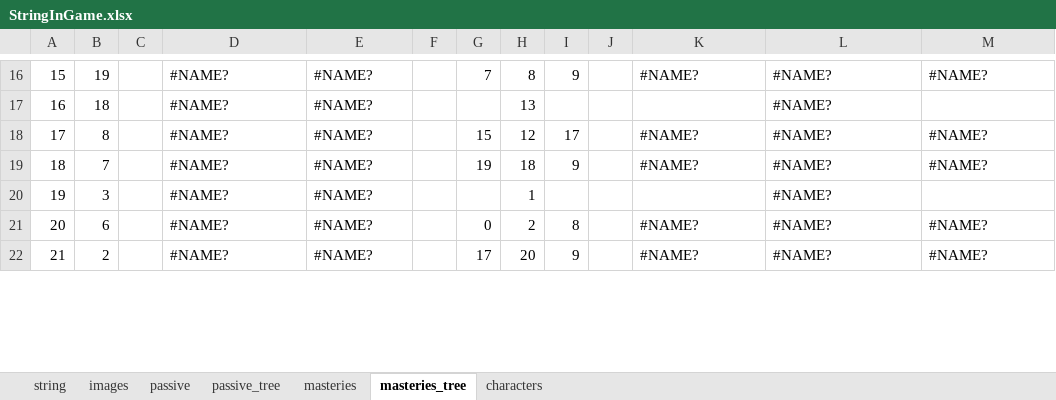
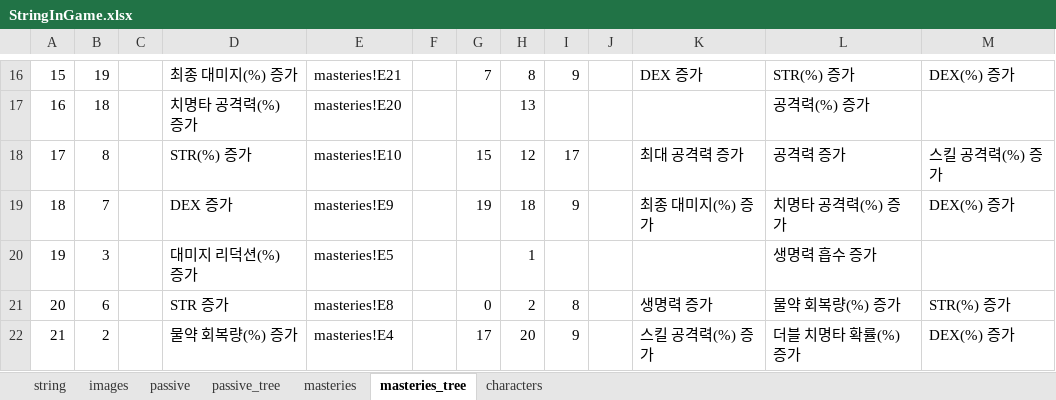
Before and after one commit to dx83/unity, an Excel workbook: Project_BeTheDemon/Assets/ExcelFiles/StringInGame.xlsx, sheet masteries_tree, drawn as a sheet; only a part is shown, gaps mark what is left out; values as stored, in another font and other column widths than the file's, no cell formats; charts and pictures not drawn; the diff covers the shown part only; the diff names each change by its address in the sheet, - before the commit and + after, or states it on an @@ line.

```diff
--- a/Project_BeTheDemon/Assets/ExcelFiles/StringInGame.xlsx (sheet masteries_tree)
+++ b/Project_BeTheDemon/Assets/ExcelFiles/StringInGame.xlsx (sheet masteries_tree)
-D16: #NAME?
+D16: 최종 대미지(%) 증가
-E16: #NAME?
+E16: masteries!E21
-K16: #NAME?
+K16: DEX 증가
-L16: #NAME?
+L16: STR(%) 증가
-M16: #NAME?
+M16: DEX(%) 증가
-D17: #NAME?
+D17: 치명타 공격력(%) 증가
-E17: #NAME?
+E17: masteries!E20
-L17: #NAME?
+L17: 공격력(%) 증가
-D18: #NAME?
+D18: STR(%) 증가
-E18: #NAME?
+E18: masteries!E10
-K18: #NAME?
+K18: 최대 공격력 증가
-L18: #NAME?
+L18: 공격력 증가
-M18: #NAME?
+M18: 스킬 공격력(%) 증가
-D19: #NAME?
+D19: DEX 증가
-E19: #NAME?
+E19: masteries!E9
-K19: #NAME?
+K19: 최종 대미지(%) 증가
-L19: #NAME?
+L19: 치명타 공격력(%) 증가
-M19: #NAME?
+M19: DEX(%) 증가
-D20: #NAME?
+D20: 대미지 리덕션(%) 증가
-E20: #NAME?
+E20: masteries!E5
-L20: #NAME?
+L20: 생명력 흡수 증가
-D21: #NAME?
+D21: STR 증가
-E21: #NAME?
+E21: masteries!E8
-K21: #NAME?
+K21: 생명력 증가
-L21: #NAME?
+L21: 물약 회복량(%) 증가
-M21: #NAME?
+M21: STR(%) 증가
-D22: #NAME?
+D22: 물약 회복량(%) 증가
-E22: #NAME?
+E22: masteries!E4
-K22: #NAME?
+K22: 스킬 공격력(%) 증가
-L22: #NAME?
+L22: 더블 치명타 확률(%) 증가
-M22: #NAME?
+M22: DEX(%) 증가
```
Also changed, not shown: 116 edited cells elsewhere in this sheet, sheet passive_tree, sheet string, cell formats, charts or pictures.
